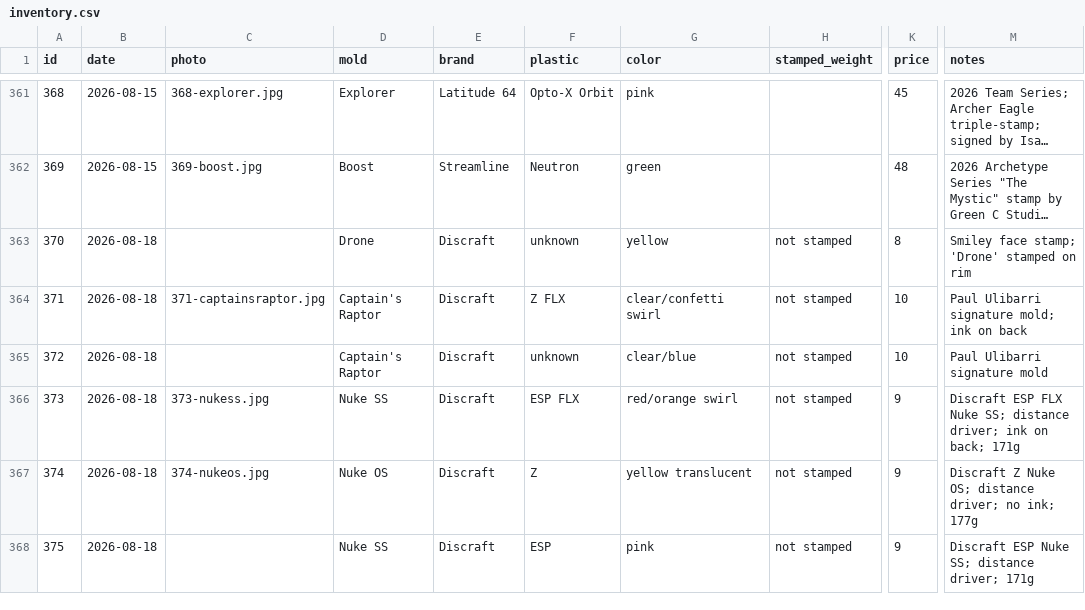
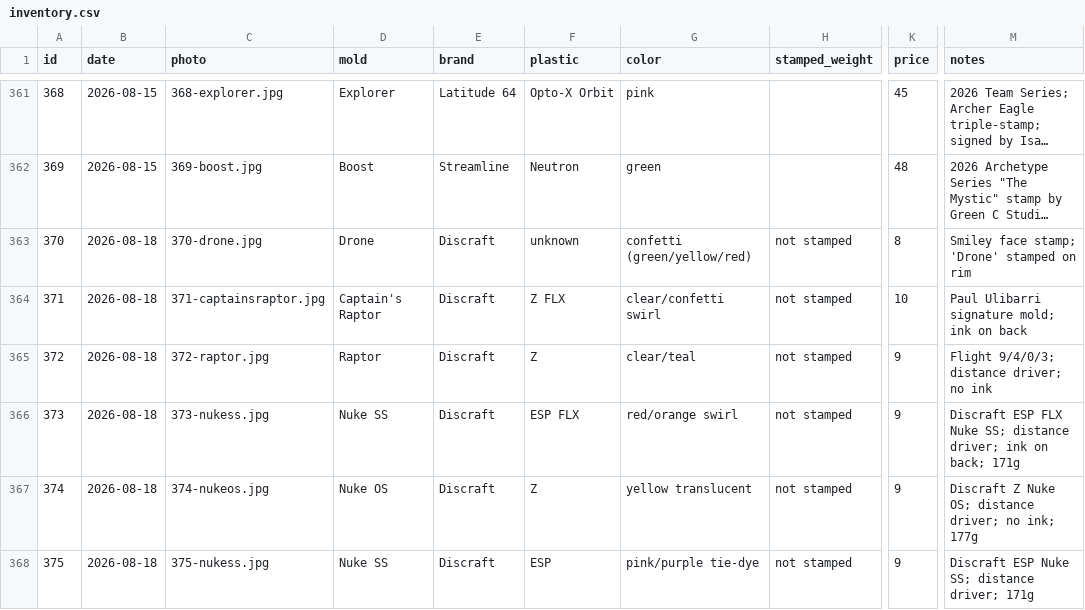
Before and after one commit to summitaiautomations-ui/juddy, a CSV file: disc-pics-data/inventory.csv, drawn as a sheet; only a part is shown, gaps mark what is left out; long unchanged cells end in …; the diff names each change by its address in the sheet, - before the commit and + after, or states it on an @@ line.

```diff
--- a/disc-pics-data/inventory.csv
+++ b/disc-pics-data/inventory.csv
-C363 (photo): (empty)
+C363 (photo): 370-drone.jpg
-G363 (color): yellow
+G363 (color): confetti (green/yellow/red)
-C365 (photo): (empty)
+C365 (photo): 372-raptor.jpg
-D365 (mold): Captain's Raptor
+D365 (mold): Raptor
-F365 (plastic): unknown
+F365 (plastic): Z
-G365 (color): clear/blue
+G365 (color): clear/teal
-K365 (price): 10
+K365 (price): 9
-M365 (notes): Paul Ulibarri signature mold
+M365 (notes): Flight 9/4/0/3; distance driver; no ink
-C368 (photo): (empty)
+C368 (photo): 375-nukess.jpg
-G368 (color): pink
+G368 (color): pink/purple tie-dye
```
Also changed, not shown: disc-pics-data/sheet.csv, 1 other file.
